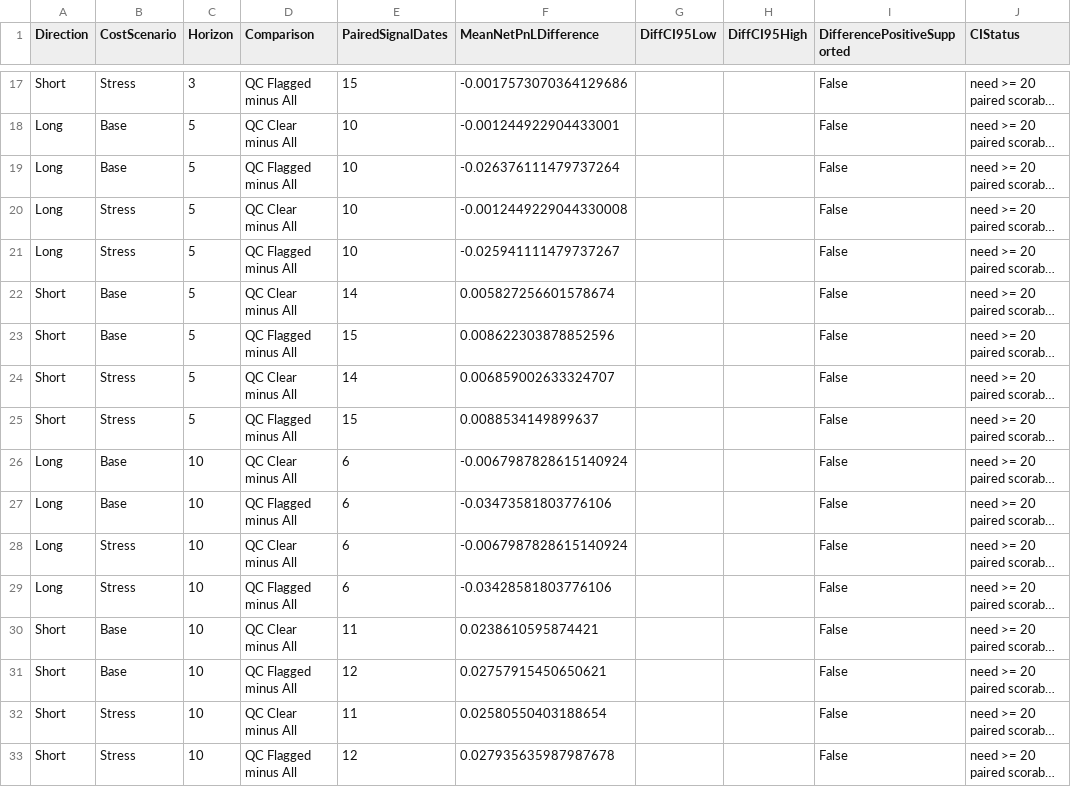
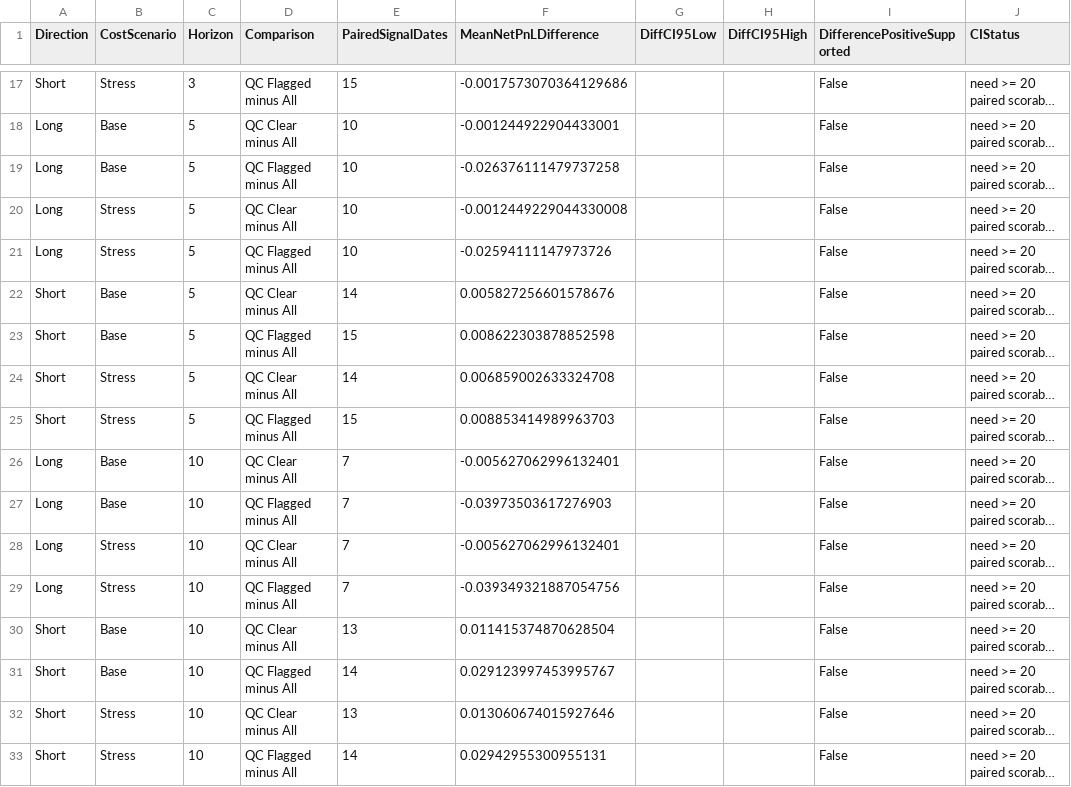
Before and after one commit to stevenkttam/us-stock-setup-scanner, a CSV file: data/shadow/shadow_qc_comparisons.csv, drawn as a sheet; only a part is shown, gaps mark what is left out; long unchanged cells end in …; the diff names each change by its address in the sheet, - before the commit and + after, or states it on an @@ line.

```diff
--- a/data/shadow/shadow_qc_comparisons.csv
+++ b/data/shadow/shadow_qc_comparisons.csv
-F19 (MeanNetPnLDifference): -0.026376111479737264
+F19 (MeanNetPnLDifference): -0.026376111479737258
-F21 (MeanNetPnLDifference): -0.025941111479737267
+F21 (MeanNetPnLDifference): -0.02594111147973726
-F22 (MeanNetPnLDifference): 0.005827256601578674
+F22 (MeanNetPnLDifference): 0.005827256601578676
-F23 (MeanNetPnLDifference): 0.008622303878852596
+F23 (MeanNetPnLDifference): 0.008622303878852598
-F24 (MeanNetPnLDifference): 0.006859002633324707
+F24 (MeanNetPnLDifference): 0.006859002633324708
-F25 (MeanNetPnLDifference): 0.0088534149899637
+F25 (MeanNetPnLDifference): 0.008853414989963703
-E26:E29 (PairedSignalDates): 6
+E26:E29 (PairedSignalDates): 7
-F26 (MeanNetPnLDifference): -0.0067987828615140924
+F26 (MeanNetPnLDifference): -0.005627062996132401
-F27 (MeanNetPnLDifference): -0.03473581803776106
+F27 (MeanNetPnLDifference): -0.03973503617276903
-F28 (MeanNetPnLDifference): -0.0067987828615140924
+F28 (MeanNetPnLDifference): -0.005627062996132401
-F29 (MeanNetPnLDifference): -0.03428581803776106
+F29 (MeanNetPnLDifference): -0.039349321887054756
-E30 (PairedSignalDates): 11
+E30 (PairedSignalDates): 13
-F30 (MeanNetPnLDifference): 0.0238610595874421
+F30 (MeanNetPnLDifference): 0.011415374870628504
-E31 (PairedSignalDates): 12
+E31 (PairedSignalDates): 14
-F31 (MeanNetPnLDifference): 0.02757915450650621
+F31 (MeanNetPnLDifference): 0.029123997453995767
-E32 (PairedSignalDates): 11
+E32 (PairedSignalDates): 13
-F32 (MeanNetPnLDifference): 0.02580550403188654
+F32 (MeanNetPnLDifference): 0.013060674015927646
-E33 (PairedSignalDates): 12
+E33 (PairedSignalDates): 14
-F33 (MeanNetPnLDifference): 0.027935635987987678
+F33 (MeanNetPnLDifference): 0.02942955300955131
```
Also changed, not shown: data/shadow/shadow_daily_portfolios.csv, data/shadow/shadow_group_summary.csv, 4 other files.
